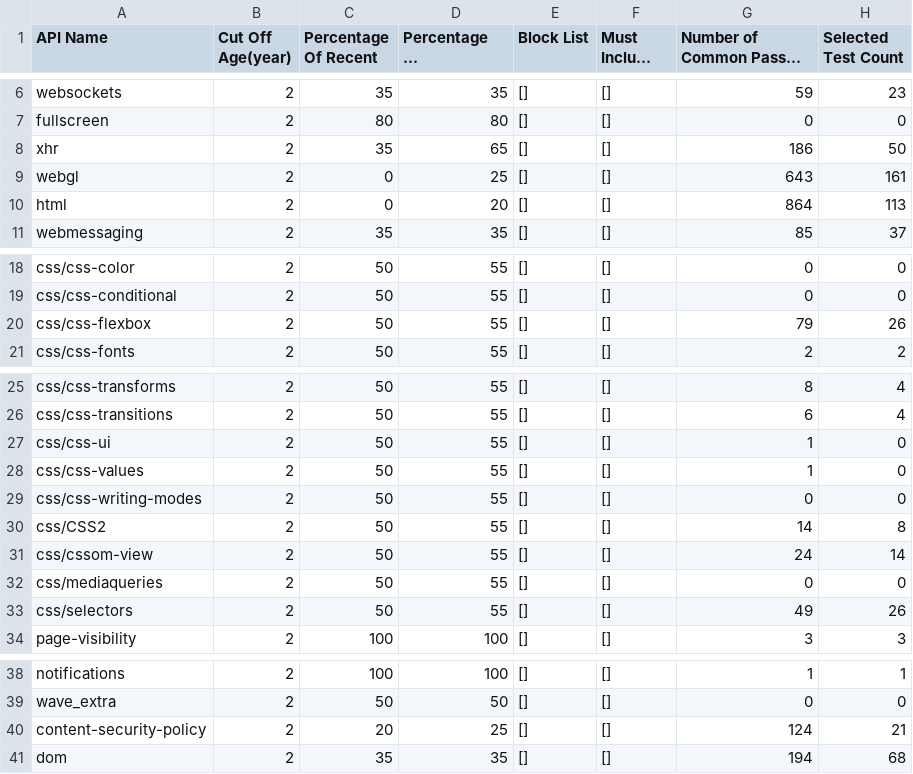
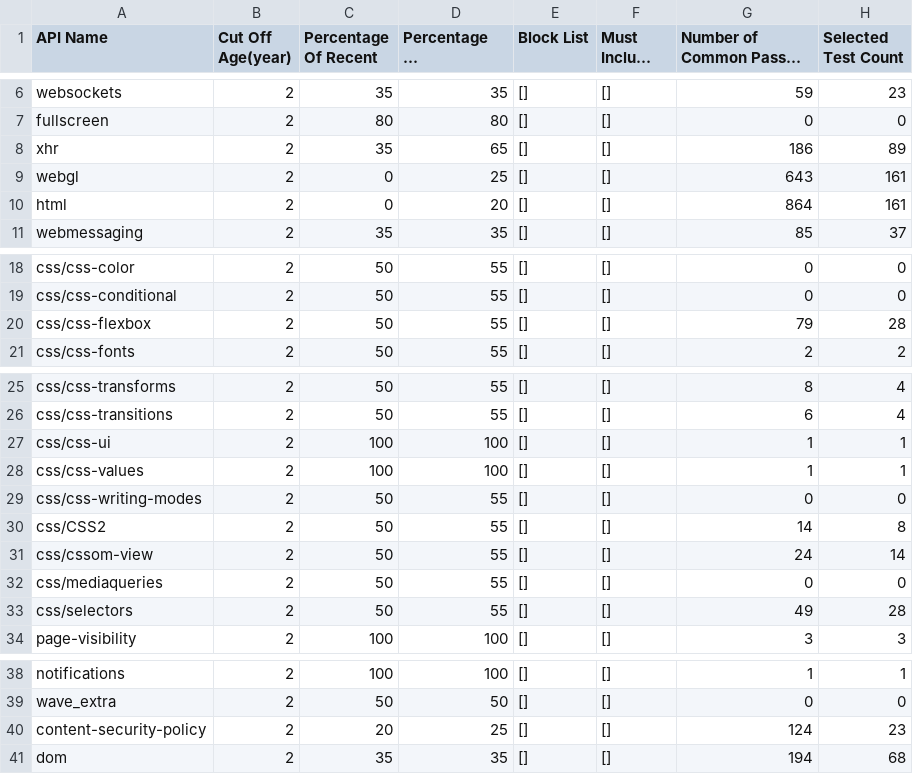
Before and after one commit to cta-wave/WMAS-subset, a CSV file: WMAS2018_subset_report.csv, drawn as a sheet; only a part is shown, gaps mark what is left out; long unchanged cells end in ….

```diff
--- a/WMAS2018_subset_report.csv
+++ b/WMAS2018_subset_report.csv
@@ -7,5 +7,5 @@ websockets,2,35,35,[],[],59,23
 fullscreen,2,80,80,[],[],0,0
-xhr,2,35,65,[],[],186,50
+xhr,2,35,65,[],[],186,89
 webgl,2,0,25,[],[],643,161
-html,2,0,20,[],[],864,113
+html,2,0,20,[],[],864,161
 webmessaging,2,35,35,[],[],85,37
@@ -19,3 +19,3 @@ css/css-color,2,50,55,[],[],0,0
 css/css-conditional,2,50,55,[],[],0,0
-css/css-flexbox,2,50,55,[],[],79,26
+css/css-flexbox,2,50,55,[],[],79,28
 css/css-fonts,2,50,55,[],[],2,2
@@ -26,4 +26,4 @@ css/css-transforms,2,50,55,[],[],8,4
 css/css-transitions,2,50,55,[],[],6,4
-css/css-ui,2,50,55,[],[],1,0
-css/css-values,2,50,55,[],[],1,0
+css/css-ui,2,100,100,[],[],1,1
+css/css-values,2,100,100,[],[],1,1
 css/css-writing-modes,2,50,55,[],[],0,0
@@ -32,3 +32,3 @@ css/cssom-view,2,50,55,[],[],24,14
 css/mediaqueries,2,50,55,[],[],0,0
-css/selectors,2,50,55,[],[],49,26
+css/selectors,2,50,55,[],[],49,28
 page-visibility,2,100,100,[],[],3,3
@@ -39,3 +39,3 @@ notifications,2,100,100,[],[],1,1
 wave_extra,2,50,50,[],[],0,0
-content-security-policy,2,20,25,[],[],124,21
+content-security-policy,2,20,25,[],[],124,23
 dom,2,35,35,[],[],194,68
```
Also changed, not shown: WMAS2019_subset_report.csv, WMAS2021_subset_report.csv, 9 other files.
